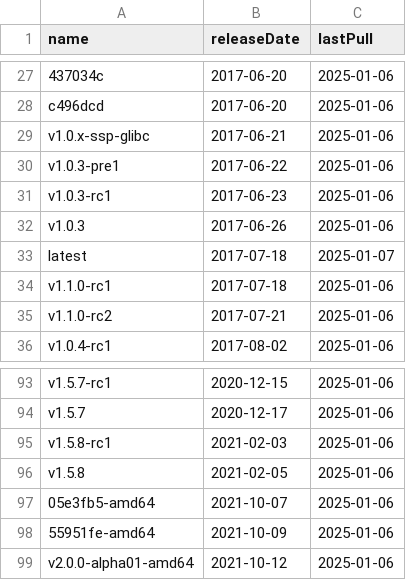
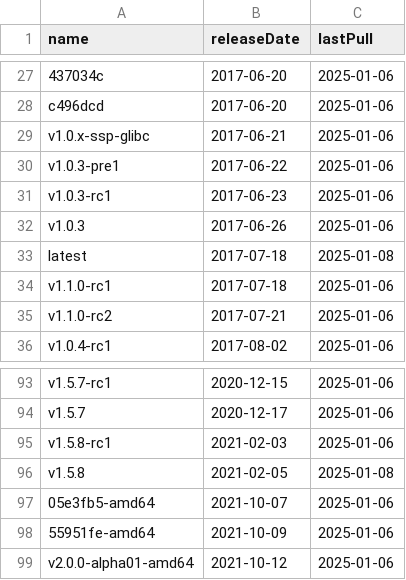
Before and after one commit to burmilla/os-stats, a CSV file: RancherOS_DockerHubStats.csv, drawn as a sheet; only a part is shown, gaps mark what is left out.

```diff
--- a/RancherOS_DockerHubStats.csv
+++ b/RancherOS_DockerHubStats.csv
@@ -32,3 +32,3 @@
 "v1.0.3","2017-06-26","2025-01-06"
-"latest","2017-07-18","2025-01-07"
+"latest","2017-07-18","2025-01-08"
 "v1.1.0-rc1","2017-07-18","2025-01-06"
@@ -95,3 +95,3 @@
 "v1.5.8-rc1","2021-02-03","2025-01-06"
-"v1.5.8","2021-02-05","2025-01-06"
+"v1.5.8","2021-02-05","2025-01-08"
 "05e3fb5-amd64","2021-10-07","2025-01-06"
```
Also changed, not shown: DockerHubStats.csv, GitHubStats.csv, 3 other files.
